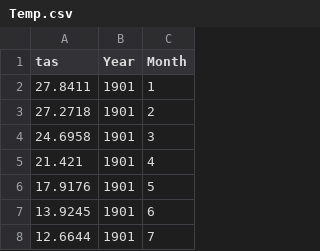
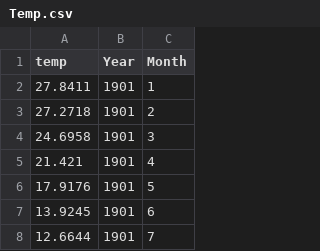
Before and after one commit to samfi/Fun-in-the-sun, a CSV file: Temp.csv, drawn as a sheet; only a part is shown.

Commit message:
Changed name

```diff
--- a/Temp.csv
+++ b/Temp.csv
@@ -1,2 +1,2 @@
-tas,Year, Month
+temp,Year, Month
 27.8411,1901,1
```
